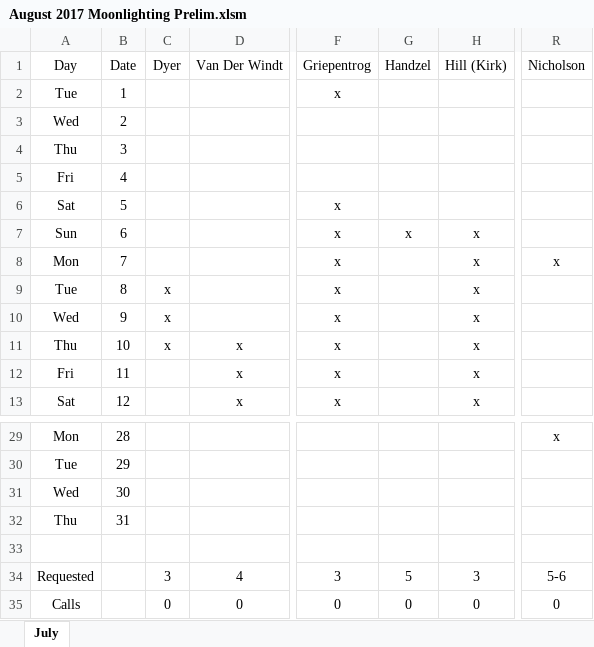
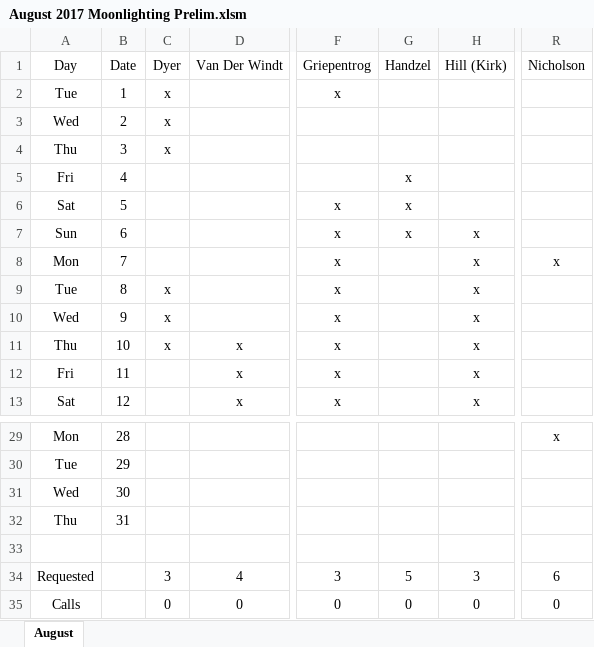
Before and after one commit to handzelrm/moonlighting, an Excel workbook: August 2017 Moonlighting Prelim.xlsm, sheet August, drawn as a sheet; only a part is shown, gaps mark what is left out; values as stored, in another font and other column widths than the file's, no borders; conditional formats not drawn; the diff names each change by its address in the sheet, - before the commit and + after, or states it on an @@ line.

Commit message:
added aug 1-3 days off for dyer

```diff
--- a/August 2017 Moonlighting Prelim.xlsm (sheet August)
+++ b/August 2017 Moonlighting Prelim.xlsm (sheet August)
-sheet tab: July
+sheet tab: August
-C2:C4 (Dyer): (empty)
+C2:C4 (Dyer): x
-G5:G6 (Handzel): (empty)
+G5:G6 (Handzel): x
-R34 (Nicholson): 5-6
+R34 (Nicholson): 6
```
